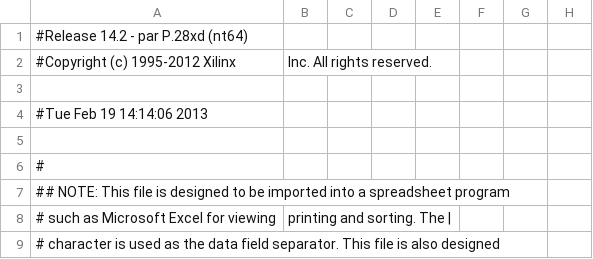
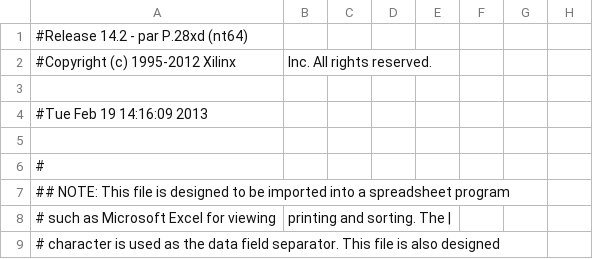
Before and after one commit to Team-PAIN/Team-Pain, a CSV file: FPGA_Development/Navigation System/Version 2.3 - Testing/System_pad.csv, drawn as a sheet; only a part is shown; the diff names each change by its address in the sheet, - before the commit and + after, or states it on an @@ line.

```diff
--- a/FPGA_Development/Navigation System/Version 2.3 - Testing/System_pad.csv
+++ b/FPGA_Development/Navigation System/Version 2.3 - Testing/System_pad.csv
-A4: #Tue Feb 19 14:14:06 2013
+A4: #Tue Feb 19 14:16:09 2013
```
Also changed, not shown: 21 other files.
